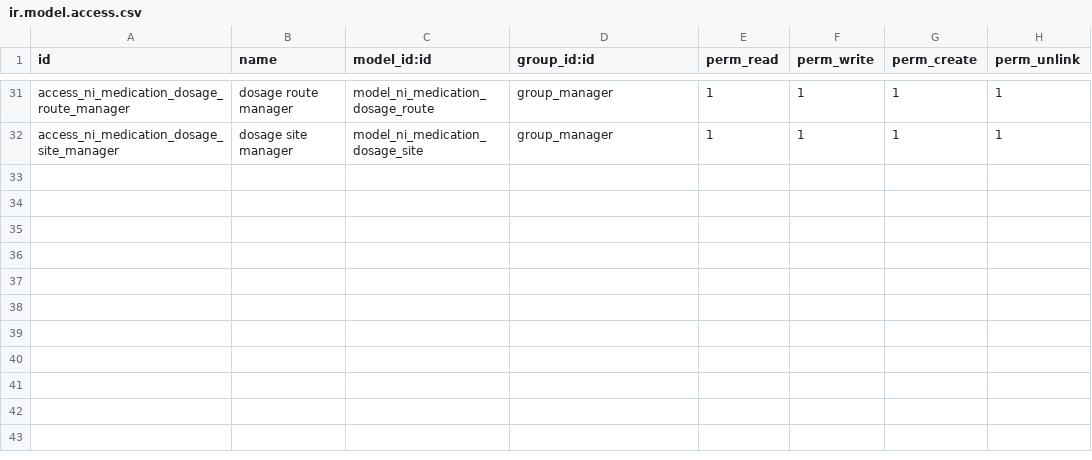
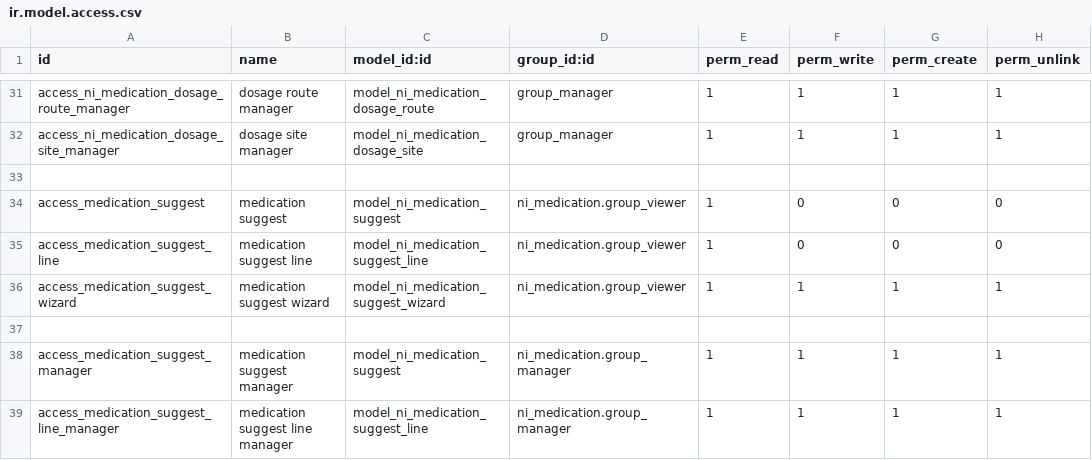
Before and after one commit to Peru-odoo/nirun, a CSV file: ni_medication/security/ir.model.access.csv, drawn as a sheet; only a part is shown, gaps mark what is left out.

Commit message:
[RMV] ni_medication_suggest: migrate into ni_medication

```diff
--- a/ni_medication/security/ir.model.access.csv
+++ b/ni_medication/security/ir.model.access.csv
@@ -32 +32,8 @@ access_ni_medication_dosage_route_manager,dosage route manager,model_ni_medicati
 access_ni_medication_dosage_site_manager,dosage site manager,model_ni_medication_dosage_site,group_manager,1,1,1,1
+
+access_medication_suggest,medication suggest,model_ni_medication_suggest,ni_medication.group_viewer,1,0,0,0
+access_medication_suggest_line,medication suggest line,model_ni_medication_suggest_line,ni_medication.group_viewer,1,0,0,0
+access_medication_suggest_wizard,medication suggest wizard,model_ni_medication_suggest_wizard,ni_medication.group_viewer,1,1,1,1
+
+access_medication_suggest_manager,medication suggest manager,model_ni_medication_suggest,ni_medication.group_manager,1,1,1,1
+access_medication_suggest_line_manager,medication suggest line manager,model_ni_medication_suggest_line,ni_medication.group_manager,1,1,1,1
```
Also changed, not shown: 21 other files.
